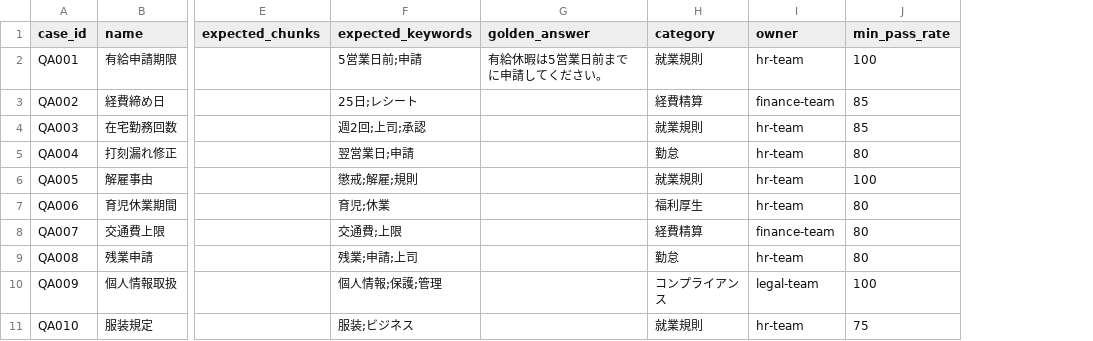
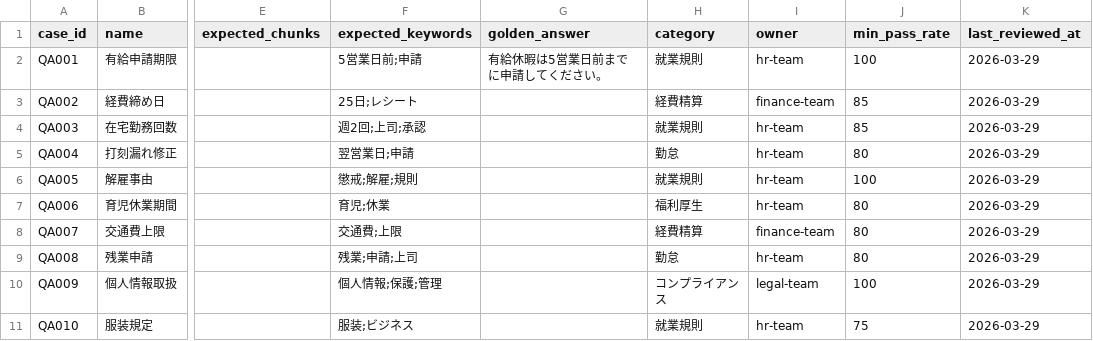
Before and after one commit to piki9312/rag-quality-gate, a CSV file: packs/hr/cases.csv, drawn as a sheet; only a part is shown, gaps mark what is left out; the diff names each change by its address in the sheet, - before the commit and + after, or states it on an @@ line.

Commit message:
feat: support week backfill and case stale timestamp (#32)

```diff
--- a/packs/hr/cases.csv
+++ b/packs/hr/cases.csv
+column K (last_reviewed_at), rows 2-11: all 2026-03-29
```
Also changed, not shown: 7 other files.
